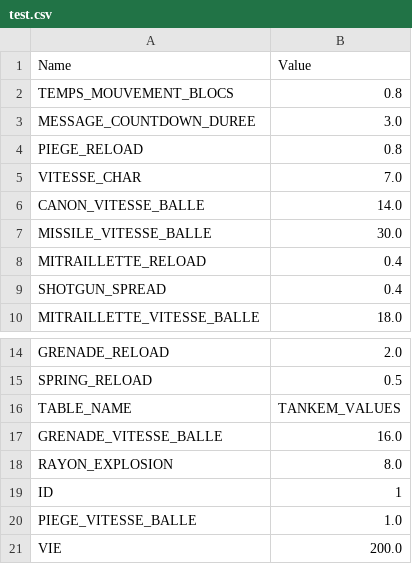
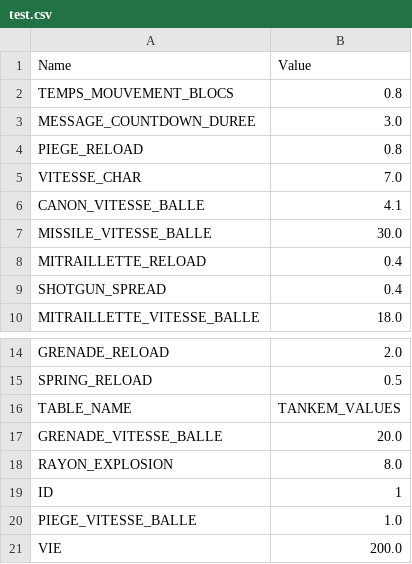
Before and after one commit to Akiro78960/Tankem, a CSV file: test.csv, drawn as a sheet; only a part is shown, gaps mark what is left out.

```diff
--- a/test.csv
+++ b/test.csv
@@ -5,3 +5,3 @@ PIEGE_RELOAD;0.8
 VITESSE_CHAR;7.0
-CANON_VITESSE_BALLE;14.0
+CANON_VITESSE_BALLE;4.1
 MISSILE_VITESSE_BALLE;30.0
@@ -16,3 +16,3 @@ SPRING_RELOAD;0.5
 TABLE_NAME;TANKEM_VALUES
-GRENADE_VITESSE_BALLE;16.0
+GRENADE_VITESSE_BALLE;20.0
 RAYON_EXPLOSION;8.0
```
Also changed, not shown: 10 other files.
